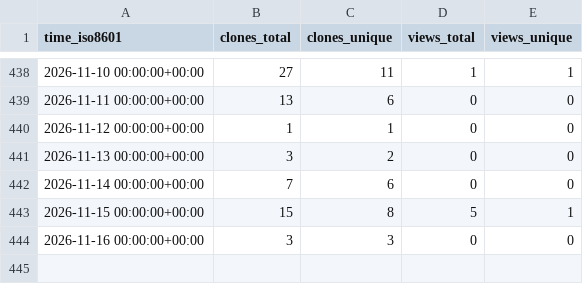
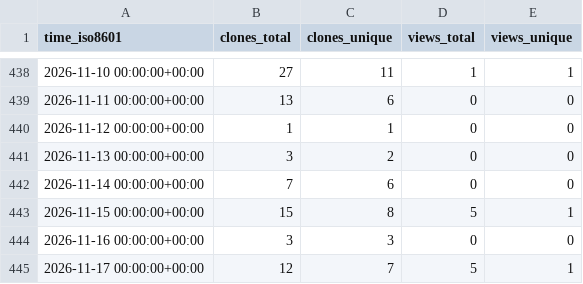
Before and after one commit to edanya-uma/Landslide-HySEA, a CSV file: edanya-uma/Landslide-HySEA/ghrs-data/views_clones_aggregate.csv, drawn as a sheet; only a part is shown, gaps mark what is left out; the diff names each change by its address in the sheet, - before the commit and + after, or states it on an @@ line.

```diff
--- a/edanya-uma/Landslide-HySEA/ghrs-data/views_clones_aggregate.csv
+++ b/edanya-uma/Landslide-HySEA/ghrs-data/views_clones_aggregate.csv
+row 445: 2026-11-17 00:00:00+00:00 | 12 | 7 | 5 | 1
```
Also changed, not shown: 1 other file.
